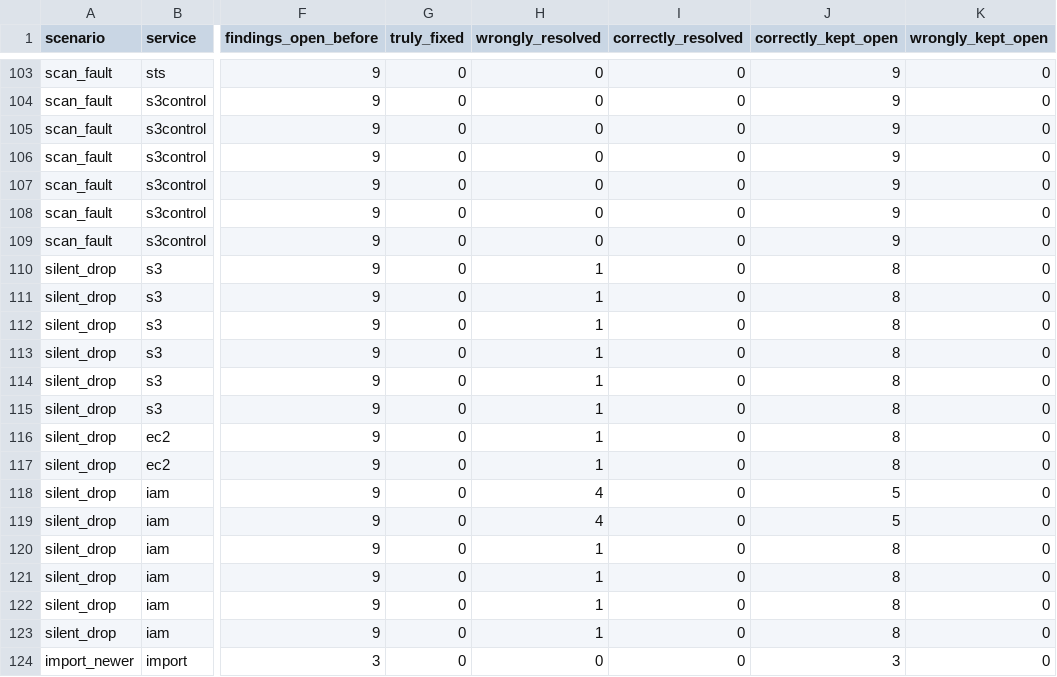
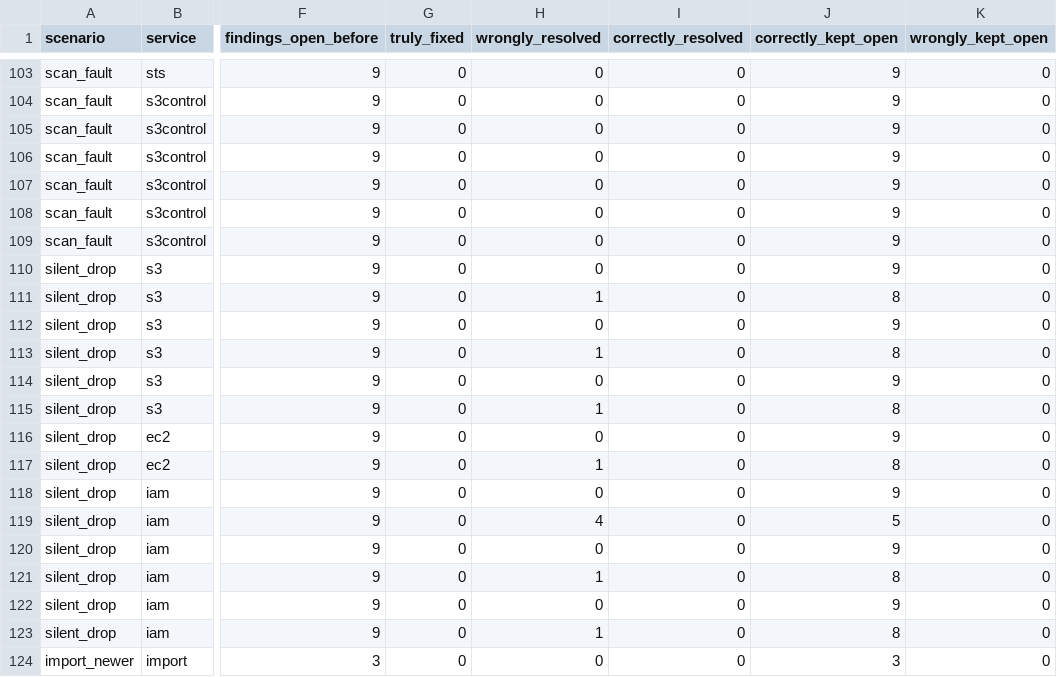
Before and after one commit to Smaran1202/CloudShield, a CSV file: experiments/results/e1.csv, drawn as a sheet; only a part is shown, gaps mark what is left out; the diff names each change by its address in the sheet, - before the commit and + after, or states it on an @@ line.

```diff
--- a/experiments/results/e1.csv
+++ b/experiments/results/e1.csv
-H110 (wrongly_resolved): 1
+H110 (wrongly_resolved): 0
-J110 (correctly_kept_open): 8
+J110 (correctly_kept_open): 9
-H112 (wrongly_resolved): 1
+H112 (wrongly_resolved): 0
-J112 (correctly_kept_open): 8
+J112 (correctly_kept_open): 9
-H114 (wrongly_resolved): 1
+H114 (wrongly_resolved): 0
-J114 (correctly_kept_open): 8
+J114 (correctly_kept_open): 9
-H116 (wrongly_resolved): 1
+H116 (wrongly_resolved): 0
-J116 (correctly_kept_open): 8
+J116 (correctly_kept_open): 9
-H118 (wrongly_resolved): 4
+H118 (wrongly_resolved): 0
-J118 (correctly_kept_open): 5
+J118 (correctly_kept_open): 9
-H120 (wrongly_resolved): 1
+H120 (wrongly_resolved): 0
-J120 (correctly_kept_open): 8
+J120 (correctly_kept_open): 9
-H122 (wrongly_resolved): 1
+H122 (wrongly_resolved): 0
-J122 (correctly_kept_open): 8
+J122 (correctly_kept_open): 9
```
Also changed, not shown: experiments/results/e1_summary.csv, 7 other files.
